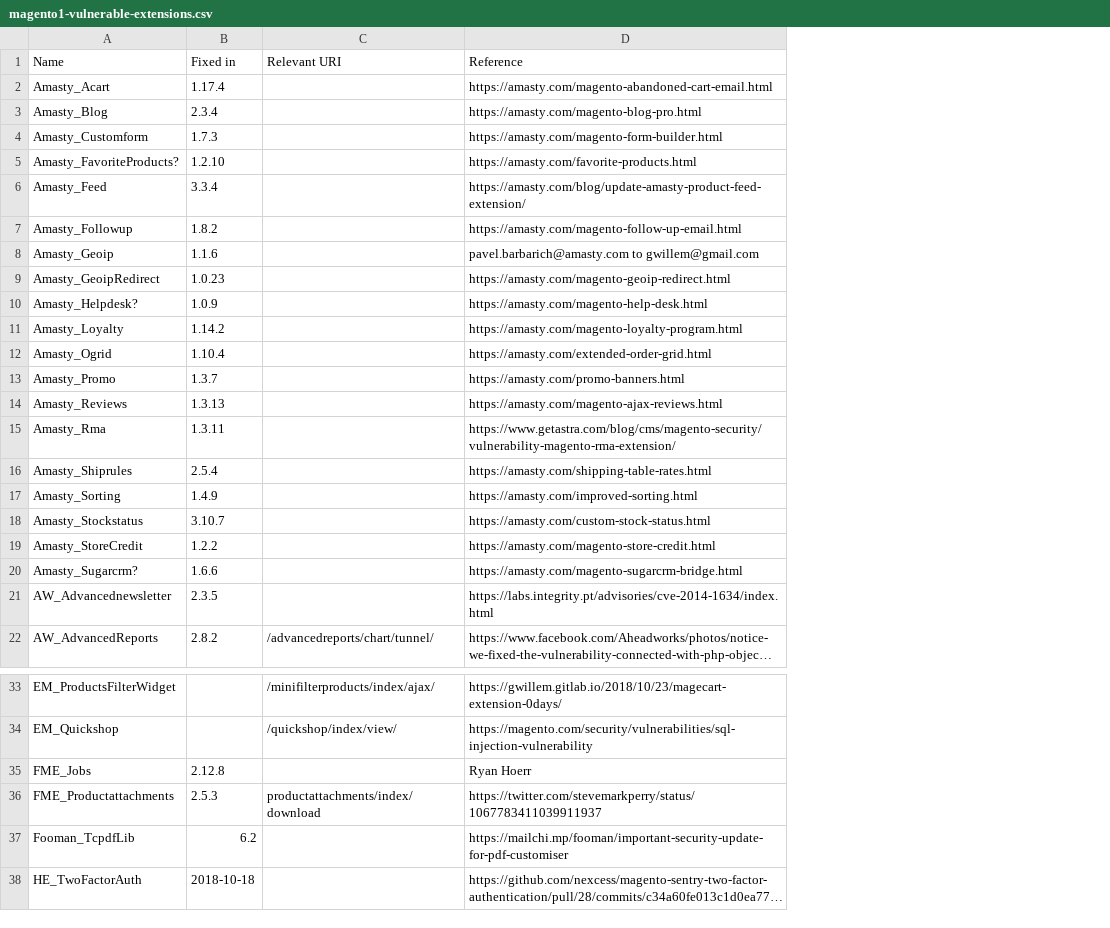
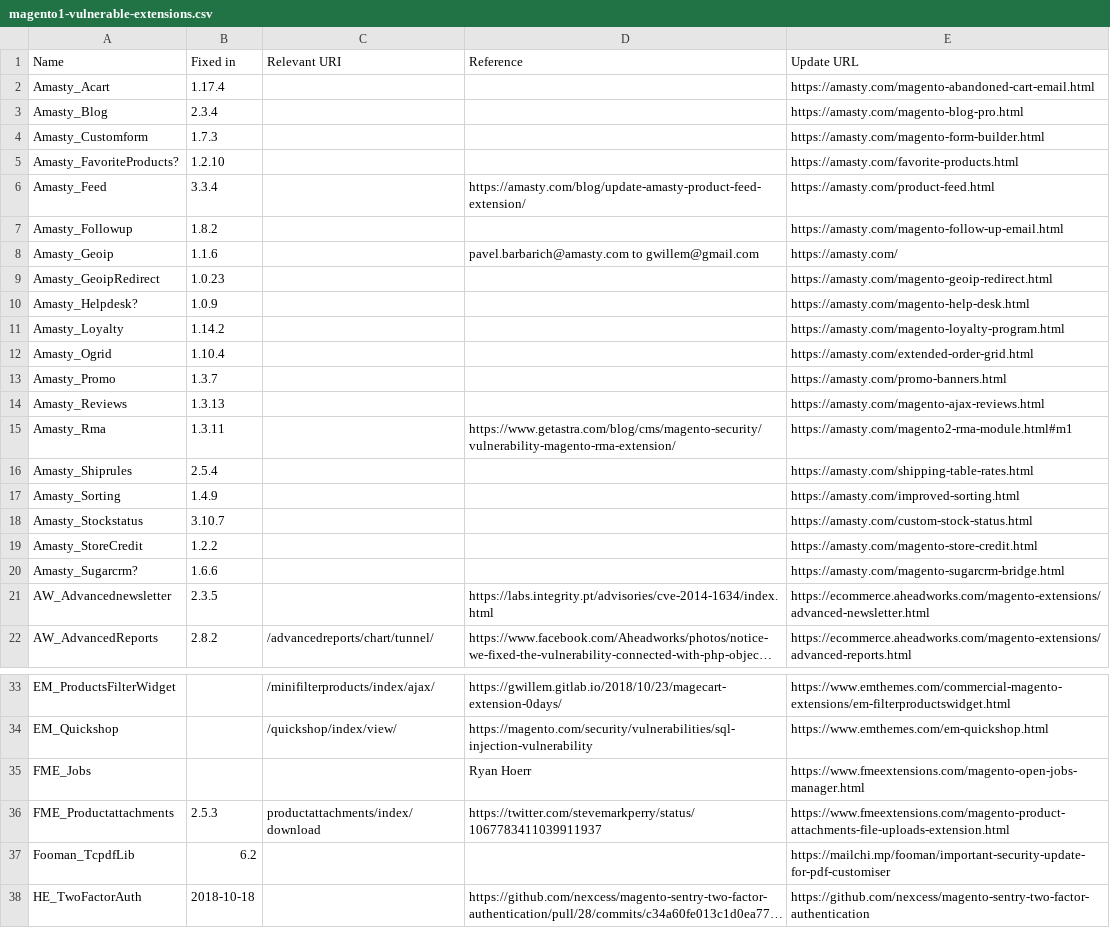
Before and after one commit to sansecio/magevulndb, a CSV file: magento1-vulnerable-extensions.csv, drawn as a sheet; only a part is shown, gaps mark what is left out; long unchanged cells end in …; the diff covers the shown part only; the diff names each change by its address in the sheet, - before the commit and + after, or states it on an @@ line.

Commit message:
Extension urls (#9)
* Added Update URL column and data.

* Fixed HE_TwoFactorAuth reference URL

```diff
--- a/magento1-vulnerable-extensions.csv
+++ b/magento1-vulnerable-extensions.csv
+column E (Update URL), rows 2-22: https://amasty.com/magento-abandoned-cart-email.html | https://amasty.com/magento-blog-pro.html | https://amasty.com/magento-form-builder.html | https://amasty.com/favorite-products.html | https://amasty.com/product-feed.html | https://amasty.com/magento-follow-up-email.html | https://amasty.com/ | https://amasty.com/magento-geoip-redirect.html | https://amasty.com/magento-help-desk.html | https://amasty.com/magento-loyalty-program.html | https://amasty.com/extended-order-grid.html | https://amasty.com/promo-banners.html | https://amasty.com/magento-ajax-reviews.html | https://amasty.com/magento2-rma-module.html#m1 | https://amasty.com/shipping-table-rates.html | https://amasty.com/improved-sorting.html | https://amasty.com/custom-stock-status.html | https://amasty.com/magento-store-credit.html | https://amasty.com/magento-sugarcrm-bridge.html | https://ecommerce.aheadworks.com/magento-extensions/advanced-newsletter.html | https://ecommerce.aheadworks.com/magento-extensions/advanced-reports.html; rows 33-38: https://www.emthemes.com/commercial-magento-extensions/em-filterproductswidget.html | https://www.emthemes.com/em-quickshop.html | https://www.fmeextensions.com/magento-open-jobs-manager.html | https://www.fmeextensions.com/magento-product-attachments-file-uploads-extension.html | https://mailchi.mp/fooman/important-security-update-for-pdf-customiser | https://github.com/nexcess/magento-sentry-two-factor-authentication
-D2 (Reference): https://amasty.com/magento-abandoned-cart-email.html
+D2 (Reference): (empty)
-D3 (Reference): https://amasty.com/magento-blog-pro.html
+D3 (Reference): (empty)
-D4 (Reference): https://amasty.com/magento-form-builder.html
+D4 (Reference): (empty)
-D5 (Reference): https://amasty.com/favorite-products.html
+D5 (Reference): (empty)
-D7 (Reference): https://amasty.com/magento-follow-up-email.html
+D7 (Reference): (empty)
-D9 (Reference): https://amasty.com/magento-geoip-redirect.html
+D9 (Reference): (empty)
-D10 (Reference): https://amasty.com/magento-help-desk.html
+D10 (Reference): (empty)
-D11 (Reference): https://amasty.com/magento-loyalty-program.html
+D11 (Reference): (empty)
-D12 (Reference): https://amasty.com/extended-order-grid.html
+D12 (Reference): (empty)
-D13 (Reference): https://amasty.com/promo-banners.html
+D13 (Reference): (empty)
-D14 (Reference): https://amasty.com/magento-ajax-reviews.html
+D14 (Reference): (empty)
-D16 (Reference): https://amasty.com/shipping-table-rates.html
+D16 (Reference): (empty)
-D17 (Reference): https://amasty.com/improved-sorting.html
+D17 (Reference): (empty)
-D18 (Reference): https://amasty.com/custom-stock-status.html
+D18 (Reference): (empty)
-D19 (Reference): https://amasty.com/magento-store-credit.html
+D19 (Reference): (empty)
-D20 (Reference): https://amasty.com/magento-sugarcrm-bridge.html
+D20 (Reference): (empty)
-B35 (Fixed in): 2.12.8
+B35 (Fixed in): (empty)
-D37 (Reference): https://mailchi.mp/fooman/important-security-update-for-pdf-customiser
+D37 (Reference): (empty)
```
Also changed, not shown: 3 edited cells elsewhere in this file.
